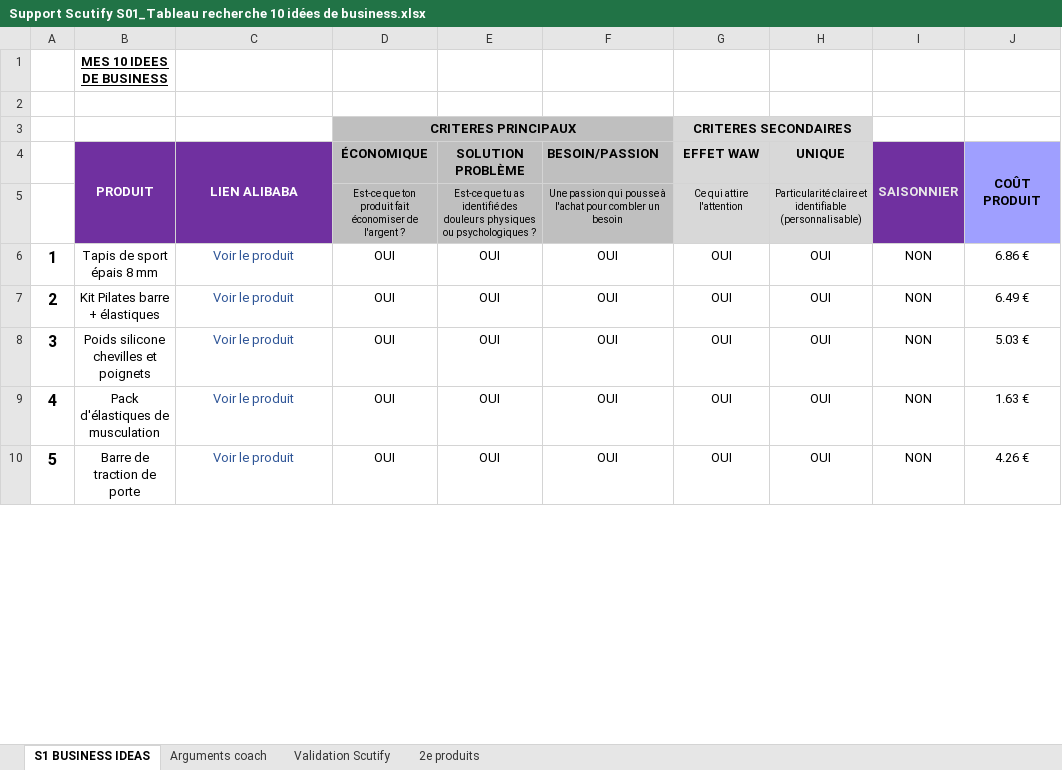
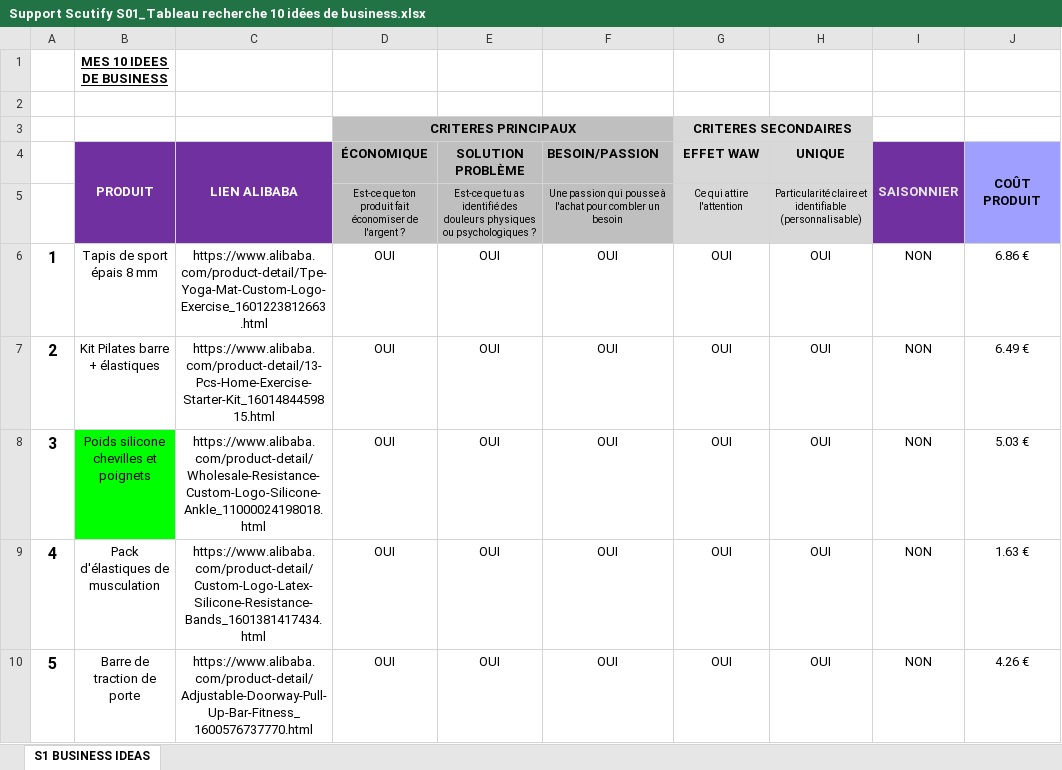
Before and after one commit to jgnrpgn9hd-cmd/Jimy, an Excel workbook: scutify/Support Scutify S01_Tableau recherche 10 idées de business.xlsx, sheet S1 BUSINESS IDEAS, drawn as a sheet; only a part is shown; values as stored, in another font and other column widths than the file's, no borders; the diff covers the shown part only; the diff names each change by its address in the sheet, - before the commit and + after, or states it on an @@ line.

```diff
--- a/scutify/Support Scutify S01_Tableau recherche 10 idées de business.xlsx (sheet S1 BUSINESS IDEAS)
+++ b/scutify/Support Scutify S01_Tableau recherche 10 idées de business.xlsx (sheet S1 BUSINESS IDEAS)
-sheet tab: Arguments coach
-sheet tab: Validation Scutify
-sheet tab: 2e produits
-C6 (LIEN ALIBABA): Voir le produit
+C6 (LIEN ALIBABA): https://www.alibaba.com/product-detail/Tpe-Yoga-Mat-Custom-Logo-Exercise_1601223812663.html
-C6:C10 text colour: #2F5597
+C6:C10 text colour: black
-C7 (LIEN ALIBABA): Voir le produit
+C7 (LIEN ALIBABA): https://www.alibaba.com/product-detail/13-Pcs-Home-Exercise-Starter-Kit_1601484459815.html
-B8 fill: none
+B8 fill: #00FF00
-C8 (LIEN ALIBABA): Voir le produit
+C8 (LIEN ALIBABA): https://www.alibaba.com/product-detail/Wholesale-Resistance-Custom-Logo-Silicone-Ankle_11000024198018.html
-C9 (LIEN ALIBABA): Voir le produit
+C9 (LIEN ALIBABA): https://www.alibaba.com/product-detail/Custom-Logo-Latex-Silicone-Resistance-Bands_1601381417434.html
-C10 (LIEN ALIBABA): Voir le produit
+C10 (LIEN ALIBABA): https://www.alibaba.com/product-detail/Adjustable-Doorway-Pull-Up-Bar-Fitness_1600576737770.html
```
Also changed, not shown: 5 edited cells and cell formats elsewhere in this sheet, formulas that keep their value, 4 other files.
